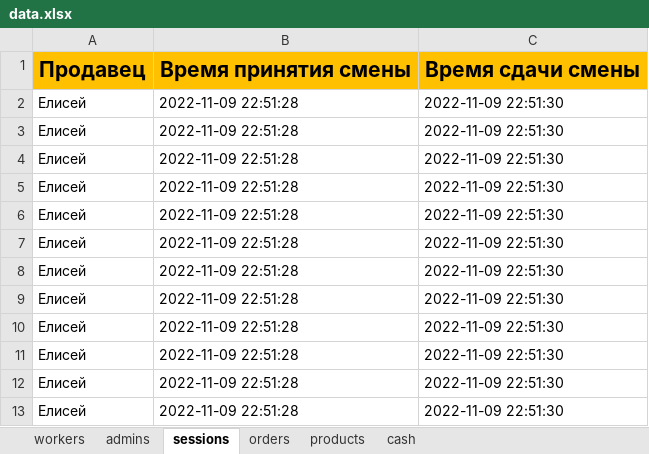
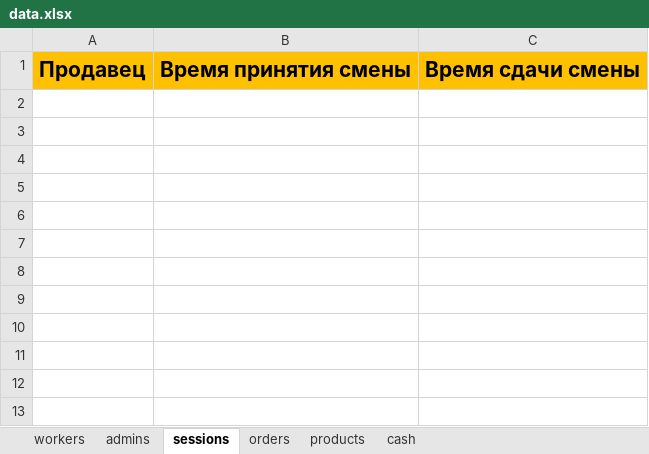
Before and after one commit to ElishaFlacon/telegram-bot-coffee-cafe, an Excel workbook: data/data.xlsx, sheet sessions, drawn as a sheet; values as stored, in another font and other column widths than the file's, no borders; the diff names each change by its address in the sheet, - before the commit and + after, or states it on an @@ line.

```diff
--- a/data/data.xlsx (sheet sessions)
+++ b/data/data.xlsx (sheet sessions)
-row 2: Елисей | 2022-11-09 22:51:28 | 2022-11-09 22:51:30
-row 3: Елисей | 2022-11-09 22:51:28 | 2022-11-09 22:51:30
-row 4: Елисей | 2022-11-09 22:51:28 | 2022-11-09 22:51:30
-row 5: Елисей | 2022-11-09 22:51:28 | 2022-11-09 22:51:30
-row 6: Елисей | 2022-11-09 22:51:28 | 2022-11-09 22:51:30
-row 7: Елисей | 2022-11-09 22:51:28 | 2022-11-09 22:51:30
-row 8: Елисей | 2022-11-09 22:51:28 | 2022-11-09 22:51:30
-row 9: Елисей | 2022-11-09 22:51:28 | 2022-11-09 22:51:30
-row 10: Елисей | 2022-11-09 22:51:28 | 2022-11-09 22:51:30
-row 11: Елисей | 2022-11-09 22:51:28 | 2022-11-09 22:51:30
-row 12: Елисей | 2022-11-09 22:51:28 | 2022-11-09 22:51:30
-row 13: Елисей | 2022-11-09 22:51:28 | 2022-11-09 22:51:30
```
Also changed, not shown: sheet orders, sheet products, sheet workers, sheet cash, sheet admins, 26 other files.
